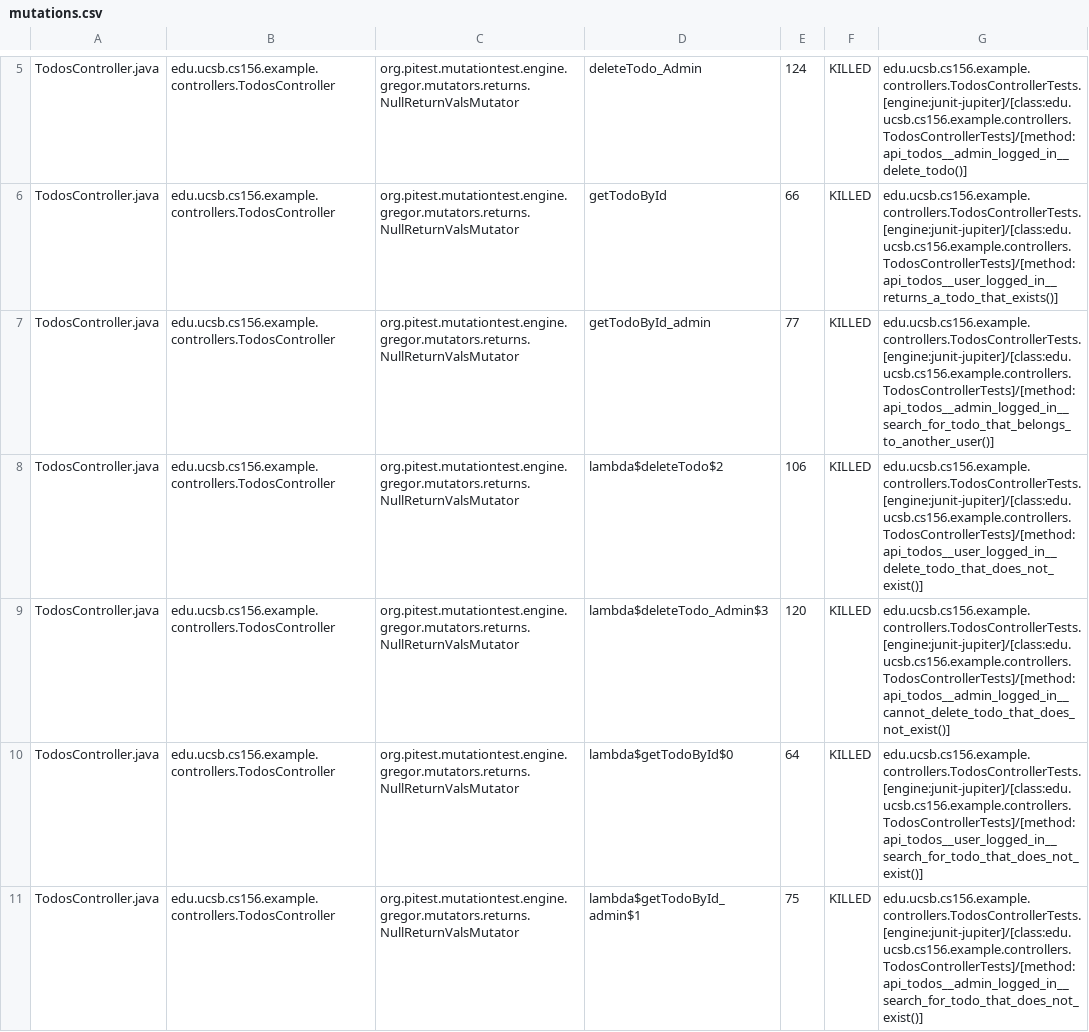
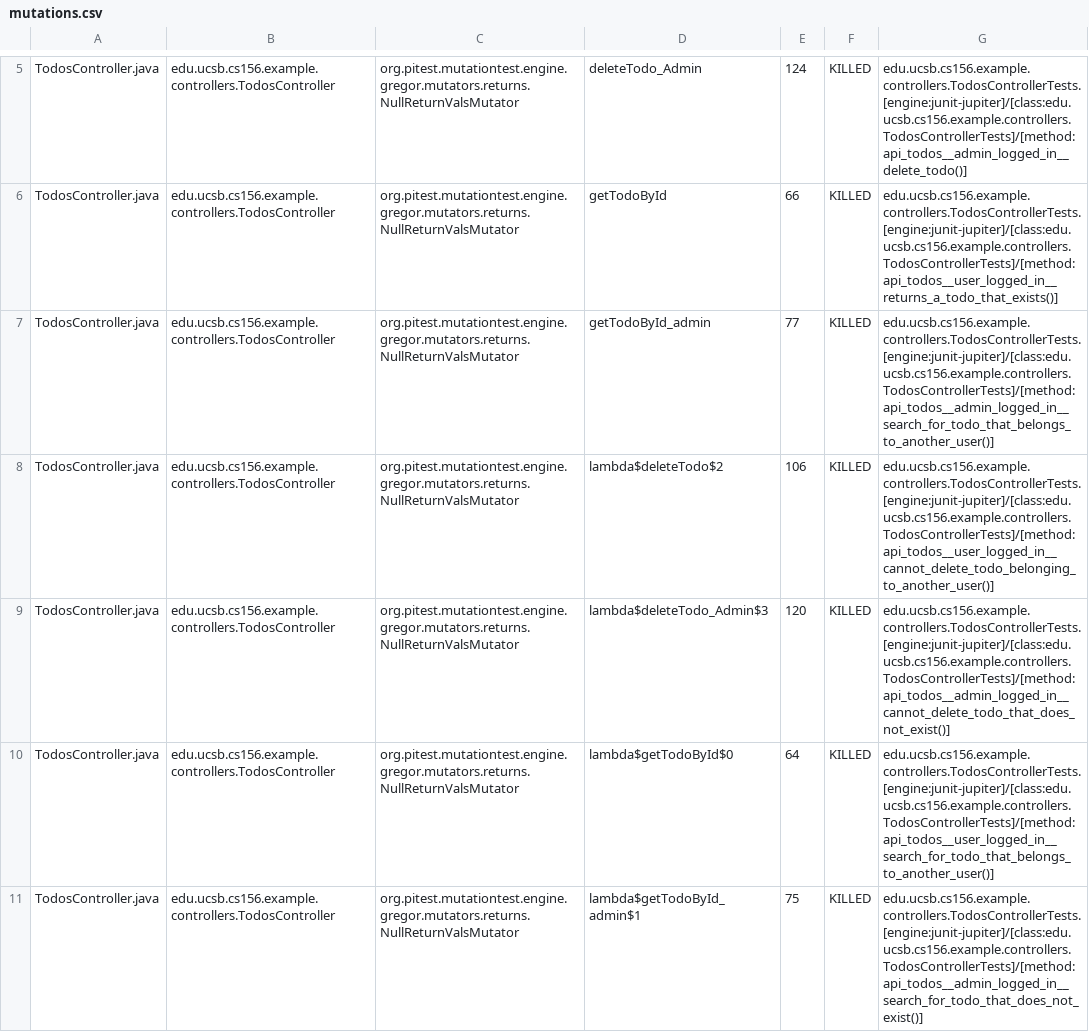
Before and after one commit to ucsb-cs156-f23/jpa03-amgadhawari, a CSV file: pitest/mutations.csv, drawn as a sheet; only a part is shown, gaps mark what is left out; the diff covers the shown part only.

Commit message:
Deploying to gh-pages from @ ucsb-cs156-f23/jpa03-amgadhawari@01bf7e81fa19d1ebe81c33713ff3e621fe8e25de 🚀

```diff
--- a/pitest/mutations.csv
+++ b/pitest/mutations.csv
@@ -7,5 +7,5 @@ TodosController.java,edu.ucsb.cs156.example.controllers.TodosController,org.pite
 TodosController.java,edu.ucsb.cs156.example.controllers.TodosController,org.pitest.mutationtest.engine.gregor.mutators.returns.NullReturnValsMutator,getTodoById_admin,77,KILLED,edu.ucsb.cs156.example.controllers.TodosControllerTests.[engine:junit-jupiter]/[class:edu.ucsb.cs156.example.controllers.TodosControllerTests]/[method:api_todos__admin_logged_in__search_for_todo_that_belongs_to_another_user()]
-TodosController.java,edu.ucsb.cs156.example.controllers.TodosController,org.pitest.mutationtest.engine.gregor.mutators.returns.NullReturnValsMutator,lambda$deleteTodo$2,106,KILLED,edu.ucsb.cs156.example.controllers.TodosControllerTests.[engine:junit-jupiter]/[class:edu.ucsb.cs156.example.controllers.TodosControllerTests]/[method:api_todos__user_logged_in__delete_todo_that_does_not_exist()]
+TodosController.java,edu.ucsb.cs156.example.controllers.TodosController,org.pitest.mutationtest.engine.gregor.mutators.returns.NullReturnValsMutator,lambda$deleteTodo$2,106,KILLED,edu.ucsb.cs156.example.controllers.TodosControllerTests.[engine:junit-jupiter]/[class:edu.ucsb.cs156.example.controllers.TodosControllerTests]/[method:api_todos__user_logged_in__cannot_delete_todo_belonging_to_another_user()]
 TodosController.java,edu.ucsb.cs156.example.controllers.TodosController,org.pitest.mutationtest.engine.gregor.mutators.returns.NullReturnValsMutator,lambda$deleteTodo_Admin$3,120,KILLED,edu.ucsb.cs156.example.controllers.TodosControllerTests.[engine:junit-jupiter]/[class:edu.ucsb.cs156.example.controllers.TodosControllerTests]/[method:api_todos__admin_logged_in__cannot_delete_todo_that_does_not_exist()]
-TodosController.java,edu.ucsb.cs156.example.controllers.TodosController,org.pitest.mutationtest.engine.gregor.mutators.returns.NullReturnValsMutator,lambda$getTodoById$0,64,KILLED,edu.ucsb.cs156.example.controllers.TodosControllerTests.[engine:junit-jupiter]/[class:edu.ucsb.cs156.example.controllers.TodosControllerTests]/[method:api_todos__user_logged_in__search_for_todo_that_does_not_exist()]
+TodosController.java,edu.ucsb.cs156.example.controllers.TodosController,org.pitest.mutationtest.engine.gregor.mutators.returns.NullReturnValsMutator,lambda$getTodoById$0,64,KILLED,edu.ucsb.cs156.example.controllers.TodosControllerTests.[engine:junit-jupiter]/[class:edu.ucsb.cs156.example.controllers.TodosControllerTests]/[method:api_todos__user_logged_in__search_for_todo_that_belongs_to_another_user()]
 TodosController.java,edu.ucsb.cs156.example.controllers.TodosController,org.pitest.mutationtest.engine.gregor.mutators.returns.NullReturnValsMutator,lambda$getTodoById_admin$1,75,KILLED,edu.ucsb.cs156.example.controllers.TodosControllerTests.[engine:junit-jupiter]/[class:edu.ucsb.cs156.example.controllers.TodosControllerTests]/[method:api_todos__admin_logged_in__search_for_todo_that_does_not_exist()]
```
Also changed, not shown: 7 edited cells elsewhere in this file, 11 other files.
